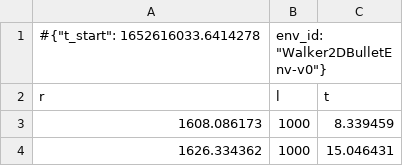
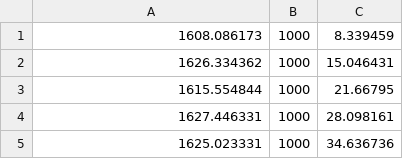
Before and after one commit to vits-hugs/rl-baselines-zoo, a CSV file: control/Walker2DBulletEnv-v0_1/0.monitor.csv, drawn as a sheet; only a part is shown; the shorter side is filled out with more unchanged rows; the diff names each change by its address in the sheet, - before the commit and + after, or states it on an @@ line.

```diff
--- a/control/Walker2DBulletEnv-v0_1/0.monitor.csv
+++ b/control/Walker2DBulletEnv-v0_1/0.monitor.csv
-row 1: #{"t_start": 1652616033.6414278 | env_id: "Walker2DBulletEnv-v0"}
-row 2: r | l | t
```
Also changed, not shown: control/Walker2DBulletEnv-v0_2/0.monitor.csv, control/Walker2DBulletEnv-v0_3/0.monitor.csv, 40 other files.
